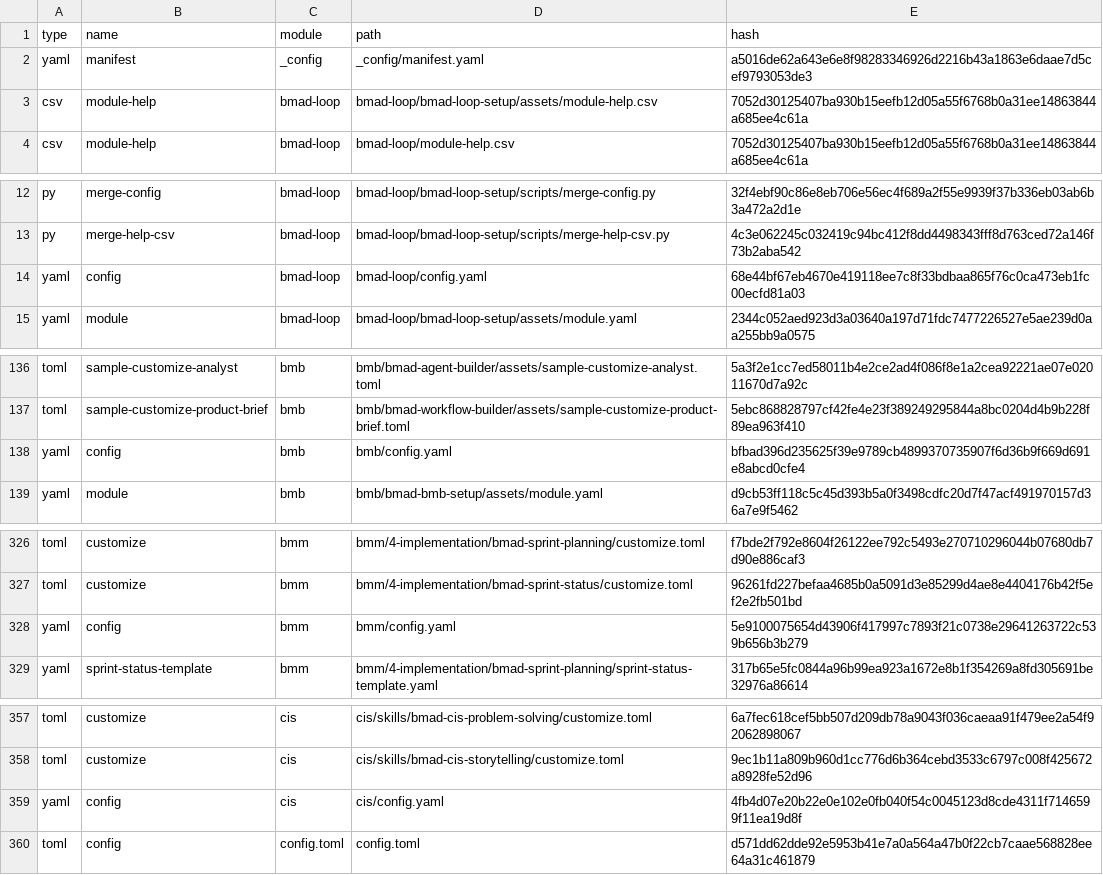
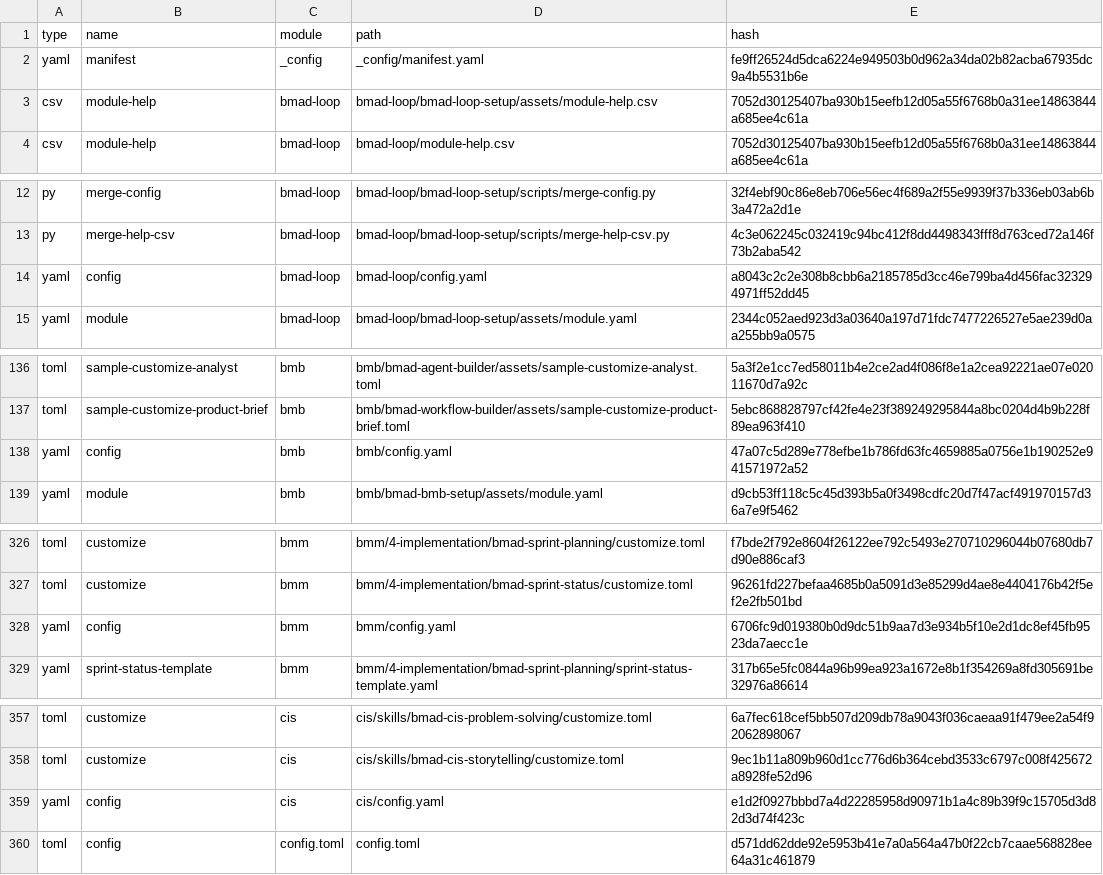
Before and after one commit to PaulKnauer/strands-agents-demo, a CSV file: _bmad/_config/files-manifest.csv, drawn as a sheet; only a part is shown, gaps mark what is left out; the diff covers the shown part only.

```diff
--- a/_bmad/_config/files-manifest.csv
+++ b/_bmad/_config/files-manifest.csv
@@ -1,3 +1,3 @@
 type,name,module,path,hash
-"yaml","manifest","_config","_config/manifest.yaml","a5016de62a643e6e8f98283346926d2216b43a1863e6daae7d5cef9793053de3"
+"yaml","manifest","_config","_config/manifest.yaml","fe9ff26524d5dca6224e949503b0d962a34da02b82acba67935dc9a4b5531b6e"
 "csv","module-help","bmad-loop","bmad-loop/bmad-loop-setup/assets/module-help.csv","7052d30125407ba930b15eefb12d05a55f6768b0a31ee14863844a685ee4c61a"
@@ -13,3 +13,3 @@ type,name,module,path,hash
 "py","merge-help-csv","bmad-loop","bmad-loop/bmad-loop-setup/scripts/merge-help-csv.py","4c3e062245c032419c94bc412f8dd4498343fff8d763ced72a146f73b2aba542"
-"yaml","config","bmad-loop","bmad-loop/config.yaml","68e44bf67eb4670e419118ee7c8f33bdbaa865f76c0ca473eb1fc00ecfd81a03"
+"yaml","config","bmad-loop","bmad-loop/config.yaml","a8043c2c2e308b8cbb6a2185785d3cc46e799ba4d456fac323294971ff52dd45"
 "yaml","module","bmad-loop","bmad-loop/bmad-loop-setup/assets/module.yaml","2344c052aed923d3a03640a197d71fdc7477226527e5ae239d0aa255bb9a0575"
@@ -137,3 +137,3 @@ type,name,module,path,hash
 "toml","sample-customize-product-brief","bmb","bmb/bmad-workflow-builder/assets/sample-customize-product-brief.toml","5ebc868828797cf42fe4e23f389249295844a8bc0204d4b9b228f89ea963f410"
-"yaml","config","bmb","bmb/config.yaml","bfbad396d235625f39e9789cb4899370735907f6d36b9f669d691e8abcd0cfe4"
+"yaml","config","bmb","bmb/config.yaml","47a07c5d289e778efbe1b786fd63fc4659885a0756e1b190252e941571972a52"
 "yaml","module","bmb","bmb/bmad-bmb-setup/assets/module.yaml","d9cb53ff118c5c45d393b5a0f3498cdfc20d7f47acf491970157d36a7e9f5462"
@@ -327,3 +327,3 @@ type,name,module,path,hash
 "toml","customize","bmm","bmm/4-implementation/bmad-sprint-status/customize.toml","96261fd227befaa4685b0a5091d3e85299d4ae8e4404176b42f5ef2e2fb501bd"
-"yaml","config","bmm","bmm/config.yaml","5e9100075654d43906f417997c7893f21c0738e29641263722c539b656b3b279"
+"yaml","config","bmm","bmm/config.yaml","6706fc9d019380b0d9dc51b9aa7d3e934b5f10e2d1dc8ef45fb9523da7aecc1e"
 "yaml","sprint-status-template","bmm","bmm/4-implementation/bmad-sprint-planning/sprint-status-template.yaml","317b65e5fc0844a96b99ea923a1672e8b1f354269a8fd305691be32976a86614"
@@ -358,3 +358,3 @@ type,name,module,path,hash
 "toml","customize","cis","cis/skills/bmad-cis-storytelling/customize.toml","9ec1b11a809b960d1cc776d6b364cebd3533c6797c008f425672a8928fe52d96"
-"yaml","config","cis","cis/config.yaml","4fb4d07e20b22e0e102e0fb040f54c0045123d8cde4311f7146599f11ea19d8f"
+"yaml","config","cis","cis/config.yaml","e1d2f0927bbbd7a4d22285958d90971b1a4c89b39f9c15705d3d82d3d74f423c"
 "toml","config","config.toml","config.toml","d571dd62dde92e5953b41e7a0a564a47b0f22cb7caae568828ee64a31c461879"
```
Also changed, not shown: 2 edited cells elsewhere in this file, 9 other files.
